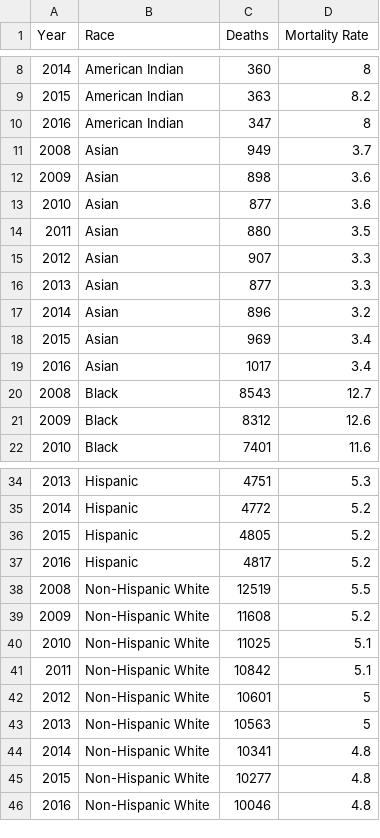
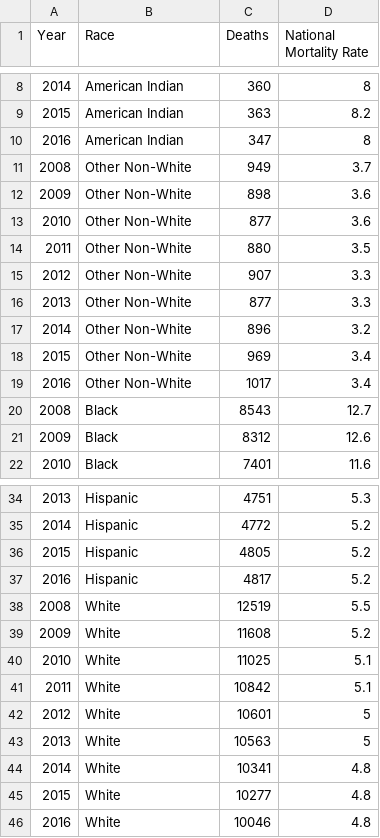
Before and after one commit to michaeltan07/440cs3, a CSV file: Data/National Mortality Data.csv, drawn as a sheet; only a part is shown, gaps mark what is left out; the diff names each change by its address in the sheet, - before the commit and + after, or states it on an @@ line.

```diff
--- a/Data/National Mortality Data.csv
+++ b/Data/National Mortality Data.csv
-D1: Mortality Rate
+D1: National Mortality Rate
-B11:B19 (Race): Asian
+B11:B19 (Race): Other Non-White
-B38:B46 (Race): Non-Hispanic White
+B38:B46 (Race): White
```
Also changed, not shown: 48 other files.
